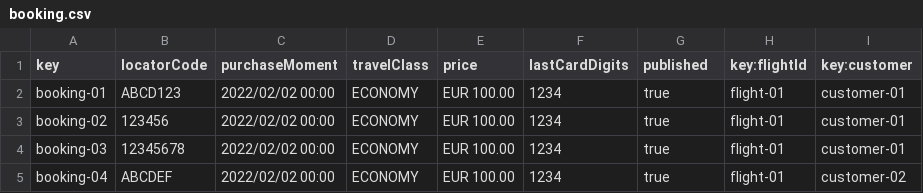
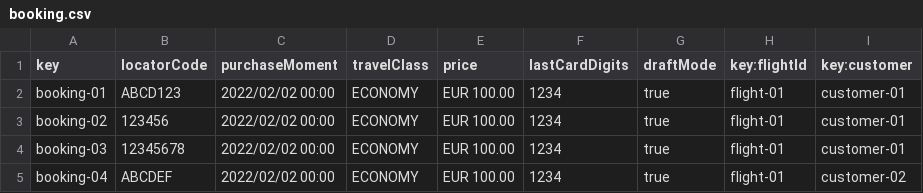
Before and after one commit to virmesper/Acme-ANS-C3, a CSV file: src/main/resources/WEB-INF/data/sample/booking.csv, drawn as a sheet; only a part is shown.

```diff
--- a/src/main/resources/WEB-INF/data/sample/booking.csv
+++ b/src/main/resources/WEB-INF/data/sample/booking.csv
@@ -1,2 +1,2 @@
-key,locatorCode,purchaseMoment,travelClass,price,lastCardDigits,published,key:flightId,key:customer
+key,locatorCode,purchaseMoment,travelClass,price,lastCardDigits,draftMode,key:flightId,key:customer
 booking-01,"ABCD123",2022/02/02 00:00,ECONOMY,EUR 100.00,"1234",true,flight-01,customer-01
```
Also changed, not shown: src/main/resources/WEB-INF/data/sample/flight.csv, 17 other files.
